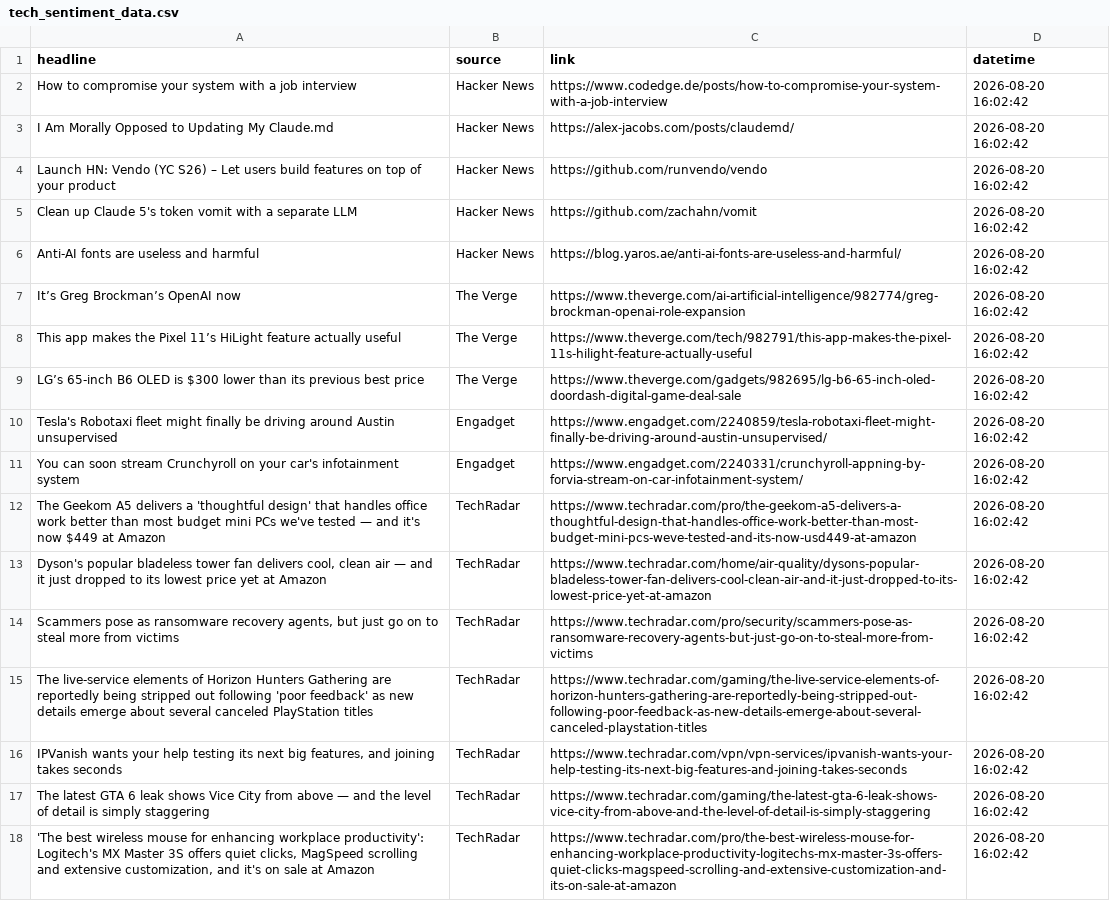
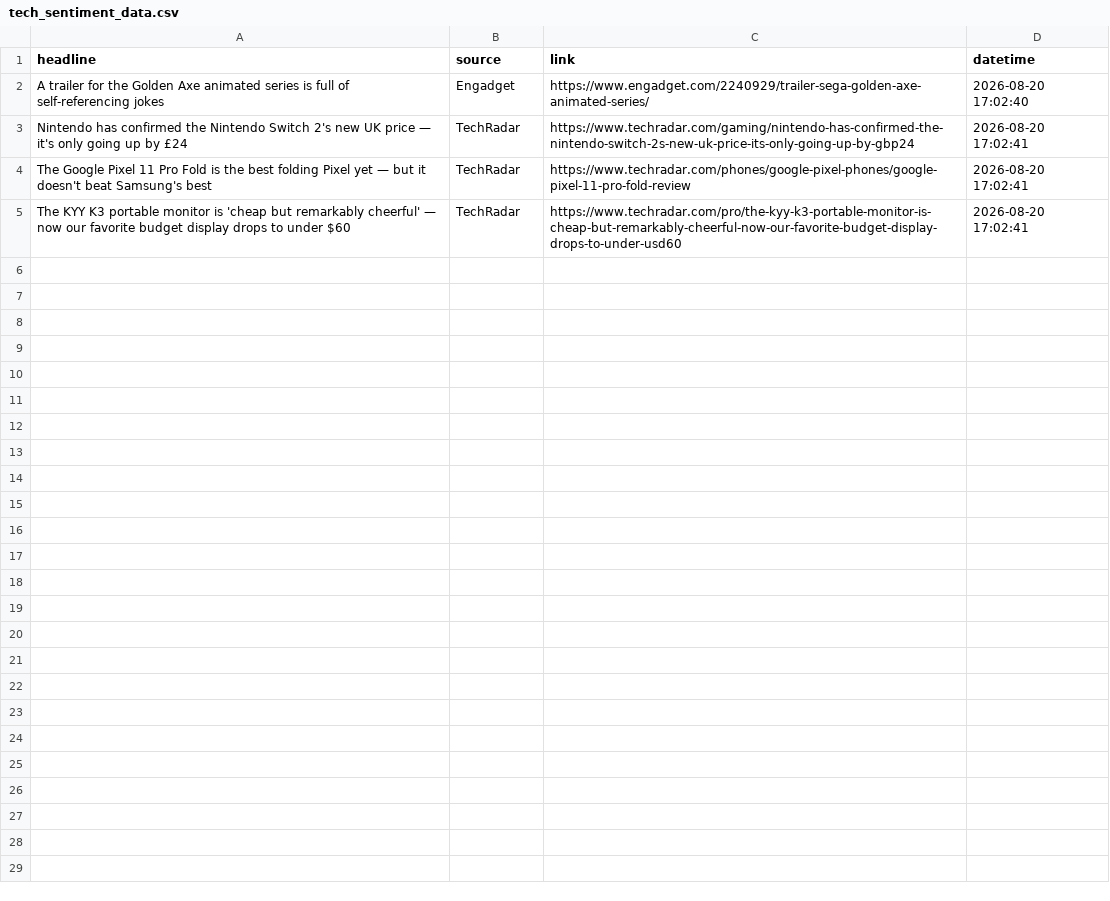
Before and after one commit to Karen2007/Tech-News-Sentiment, a CSV file: tech_sentiment_data.csv, drawn as a sheet.

```diff
--- a/tech_sentiment_data.csv
+++ b/tech_sentiment_data.csv
@@ -1,18 +1,5 @@
 headline,source,link,datetime
-How to compromise your system with a job interview,Hacker News,https://www.codedge.de/posts/how-to-compromise-your-system-with-a-job-interview,2026-08-20 16:02:42
-I Am Morally Opposed to Updating My Claude.md,Hacker News,https://alex-jacobs.com/posts/claudemd/,2026-08-20 16:02:42
-Launch HN: Vendo (YC S26) – Let users build features on top of your product,Hacker News,https://github.com/runvendo/vendo,2026-08-20 16:02:42
-Clean up Claude 5's token vomit with a separate LLM,Hacker News,https://github.com/zachahn/vomit,2026-08-20 16:02:42
-Anti-AI fonts are useless and harmful,Hacker News,https://blog.yaros.ae/anti-ai-fonts-are-useless-and-harmful/,2026-08-20 16:02:42
-It’s Greg Brockman’s OpenAI now,The Verge,https://www.theverge.com/ai-artificial-intelligence/982774/greg-brockman-openai-role-expansion,2026-08-20 16:02:42
-This app makes the Pixel 11’s HiLight feature actually useful,The Verge,https://www.theverge.com/tech/982791/this-app-makes-the-pixel-11s-hilight-feature-actually-useful,2026-08-20 16:02:42
-LG’s 65-inch B6 OLED is $300 lower than its previous best price,The Verge,https://www.theverge.com/gadgets/982695/lg-b6-65-inch-oled-doordash-digital-game-deal-sale,2026-08-20 16:02:42
-Tesla's Robotaxi fleet might finally be driving around Austin unsupervised,Engadget,https://www.engadget.com/2240859/tesla-robotaxi-fleet-might-finally-be-driving-around-austin-unsupervised/,2026-08-20 16:02:42
-You can soon stream Crunchyroll on your car's infotainment system,Engadget,https://www.engadget.com/2240331/crunchyroll-appning-by-forvia-stream-on-car-infotainment-system/,2026-08-20 16:02:42
-The Geekom A5 delivers a 'thoughtful design' that handles office work better than most budget mini PCs we've tested — and it's now $449 at Amazon,TechRadar,https://www.techradar.com/pro/the-geekom-a5-delivers-a-thoughtful-design-that-handles-office-work-better-than-most-budget-mini-pcs-weve-tested-and-its-now-usd449-at-amazon,2026-08-20 16:02:42
-"Dyson's popular bladeless tower fan delivers cool, clean air  — and it just dropped to its lowest price yet at Amazon",TechRadar,https://www.techradar.com/home/air-quality/dysons-popular-bladeless-tower-fan-delivers-cool-clean-air-and-it-just-dropped-to-its-lowest-price-yet-at-amazon,2026-08-20 16:02:42
-"Scammers pose as ransomware recovery agents, but just go on to steal more from victims",TechRadar,https://www.techradar.com/pro/security/scammers-pose-as-ransomware-recovery-agents-but-just-go-on-to-steal-more-from-victims,2026-08-20 16:02:42
-The live-service elements of Horizon Hunters Gathering are reportedly being stripped out following 'poor feedback' as new details emerge about several canceled PlayStation titles,TechRadar,https://www.techradar.com/gaming/the-live-service-elements-of-horizon-hunters-gathering-are-reportedly-being-stripped-out-following-poor-feedback-as-new-details-emerge-about-several-canceled-playstation-titles,2026-08-20 16:02:42
-"IPVanish wants your help testing its next big features, and joining takes seconds",TechRadar,https://www.techradar.com/vpn/vpn-services/ipvanish-wants-your-help-testing-its-next-big-features-and-joining-takes-seconds,2026-08-20 16:02:42
-The latest GTA 6 leak shows Vice City from above — and the level of detail is simply staggering,TechRadar,https://www.techradar.com/gaming/the-latest-gta-6-leak-shows-vice-city-from-above-and-the-level-of-detail-is-simply-staggering,2026-08-20 16:02:42
-"'The best wireless mouse for enhancing workplace productivity': Logitech's MX Master 3S offers quiet clicks, MagSpeed scrolling and extensive customization, and it's on sale at Amazon",TechRadar,https://www.techradar.com/pro/the-best-wireless-mouse-for-enhancing-workplace-productivity-logitechs-mx-master-3s-offers-quiet-clicks-magspeed-scrolling-and-extensive-customization-and-its-on-sale-at-amazon,2026-08-20 16:02:42
+A trailer for the Golden Axe animated series is full of self-referencing jokes,Engadget,https://www.engadget.com/2240929/trailer-sega-golden-axe-animated-series/,2026-08-20 17:02:40
+Nintendo has confirmed the Nintendo Switch 2's new UK price — it's only going up by £24,TechRadar,https://www.techradar.com/gaming/nintendo-has-confirmed-the-nintendo-switch-2s-new-uk-price-its-only-going-up-by-gbp24,2026-08-20 17:02:41
+The Google Pixel 11 Pro Fold is the best folding Pixel yet — but it doesn't beat Samsung's best,TechRadar,https://www.techradar.com/phones/google-pixel-phones/google-pixel-11-pro-fold-review,2026-08-20 17:02:41
+The KYY K3 portable monitor is 'cheap but remarkably cheerful' — now our favorite budget display drops to under $60,TechRadar,https://www.techradar.com/pro/the-kyy-k3-portable-monitor-is-cheap-but-remarkably-cheerful-now-our-favorite-budget-display-drops-to-under-usd60,2026-08-20 17:02:41
```
Also changed, not shown: sentiment_index_history.csv, 1 other file.
